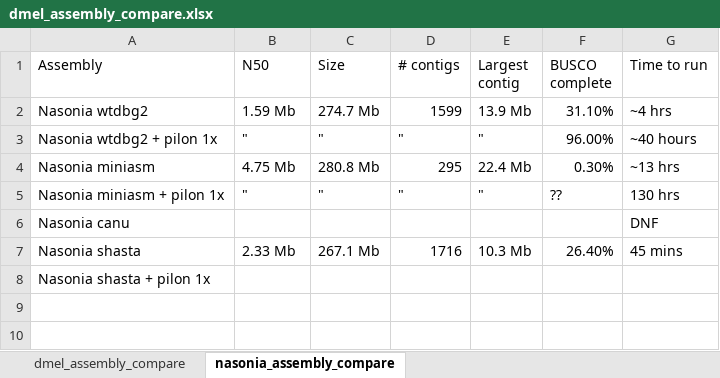
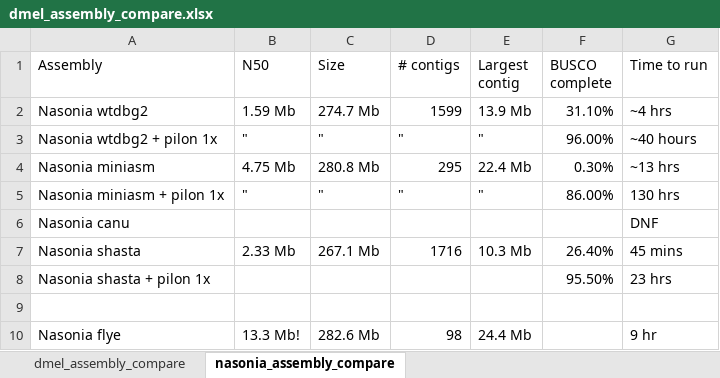
Before and after one commit to danielle-khost/intro_to_longread_seq, an Excel workbook: dmel_assembly_compare.xlsx, sheet nasonia_assembly_compare, drawn as a sheet; values as stored, in another font and other column widths than the file's, no borders; the diff names each change by its address in the sheet, - before the commit and + after, or states it on an @@ line.

```diff
--- a/dmel_assembly_compare.xlsx (sheet nasonia_assembly_compare)
+++ b/dmel_assembly_compare.xlsx (sheet nasonia_assembly_compare)
-F5 (BUSCO complete): ??
+F5 (BUSCO complete): 86.00%
-F8 (BUSCO complete): (empty)
+F8 (BUSCO complete): 95.50%
-G8 (Time to run): (empty)
+G8 (Time to run): 23 hrs
+row 9: (empty)
+row 10: Nasonia flye | 13.3 Mb! | 282.6 Mb | 98 | 24.4 Mb |  | 9 hr
```
Also changed, not shown: sheet dmel_assembly_compare, 3 other files.
